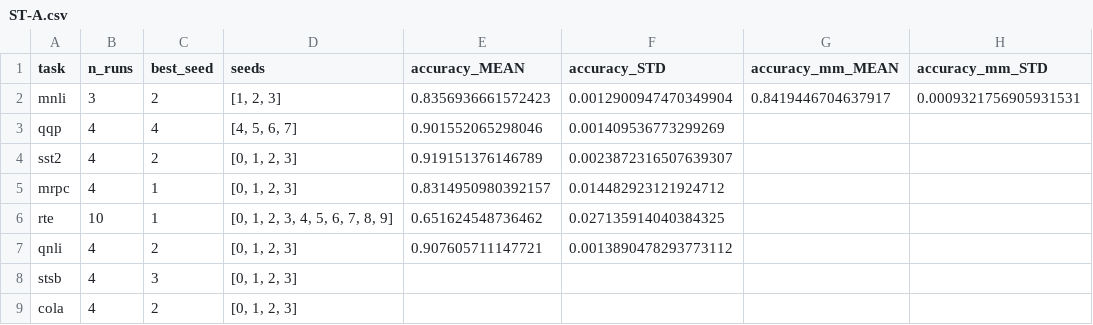
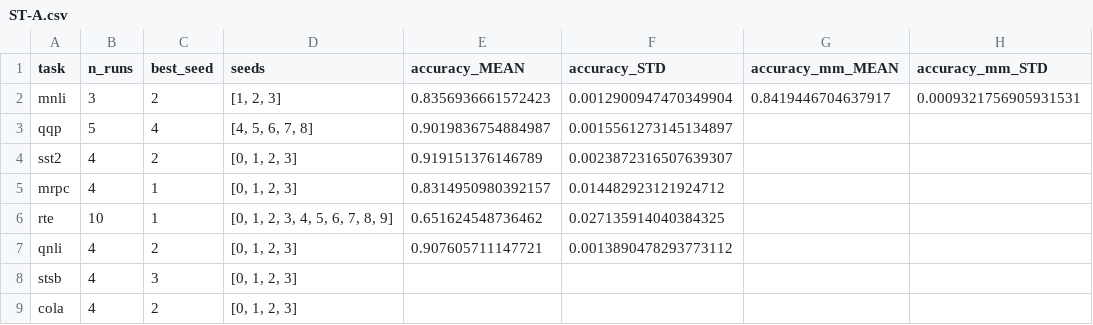
Before and after one commit to markus583/congater-fusion, a CSV file: adapter-reproduction/glue/results/ST-A.csv, drawn as a sheet; only a part is shown; the diff names each change by its address in the sheet, - before the commit and + after, or states it on an @@ line.

Commit message:
update st-a run

```diff
--- a/adapter-reproduction/glue/results/ST-A.csv
+++ b/adapter-reproduction/glue/results/ST-A.csv
-B3 (n_runs): 4
+B3 (n_runs): 5
-D3 (seeds): [4, 5, 6, 7]
+D3 (seeds): [4, 5, 6, 7, 8]
-E3 (accuracy_MEAN): 0.901552065298046
+E3 (accuracy_MEAN): 0.9019836754884987
-F3 (accuracy_STD): 0.001409536773299269
+F3 (accuracy_STD): 0.0015561273145134897
```
